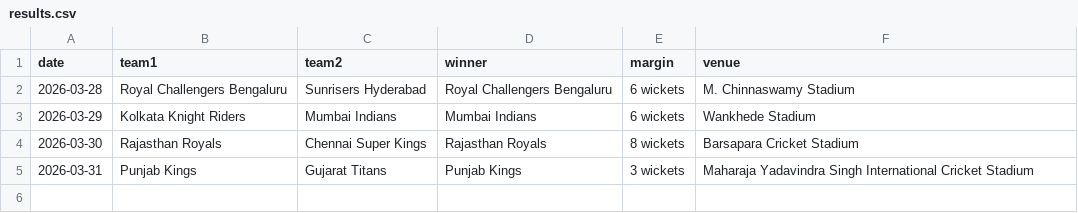
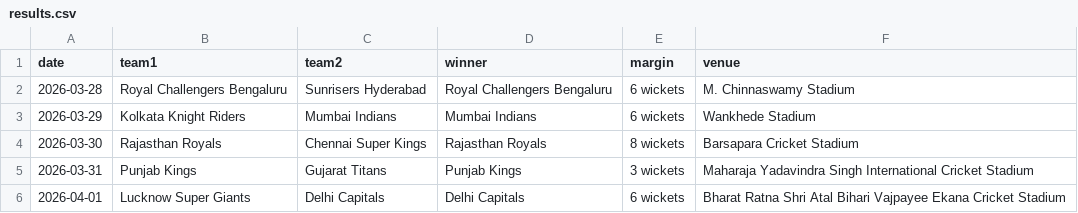
Before and after one commit to mukundladdha/ipl-predictor-website, a CSV file: data/results.csv, drawn as a sheet.

```diff
--- a/data/results.csv
+++ b/data/results.csv
@@ -5 +5,2 @@ date,team1,team2,winner,margin,venue
 2026-03-31,Punjab Kings,Gujarat Titans,Punjab Kings,3 wickets,Maharaja Yadavindra Singh International Cricket Stadium
+2026-04-01,Lucknow Super Giants,Delhi Capitals,Delhi Capitals,6 wickets,Bharat Ratna Shri Atal Bihari Vajpayee Ekana Cricket Stadium
```
Also changed, not shown: 2 other files.
